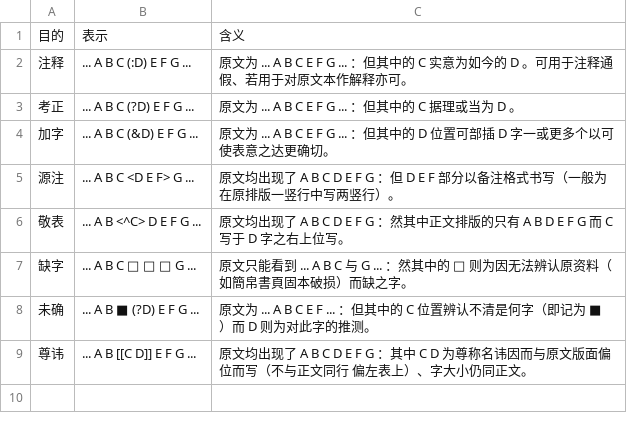
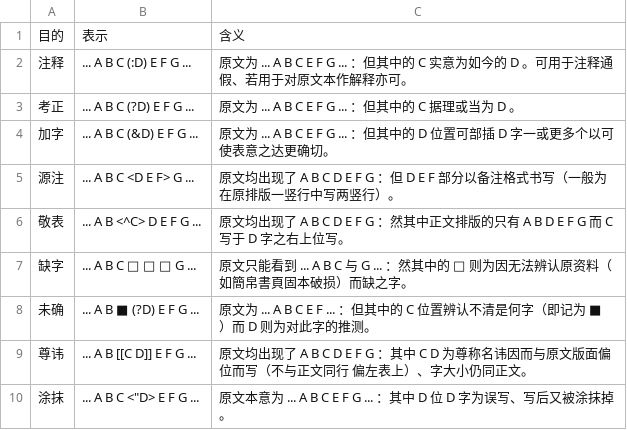
Before and after one commit to pure-symbols/pure.lexicals, a CSV file: .philosophia/.references/典籍/古本殊记表参.csv, drawn as a sheet; the diff names each change by its address in the sheet, - before the commit and + after, or states it on an @@ line.

Commit message:
Update 古本殊记表参.csv

```diff
--- a/.philosophia/.references/典籍/古本殊记表参.csv
+++ b/.philosophia/.references/典籍/古本殊记表参.csv
+row 10: 涂抹 | ... A B C <"D> E F G ... | 原文本意为 ... A B C E F G ... ：其中 D 位 D 字为误写、写后又被涂抹掉。
```
